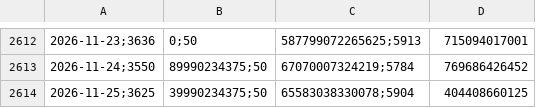
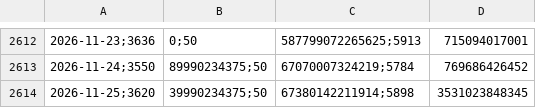
Before and after one commit to Erdoganozturk/altin-bulut-motoru, a CSV file: altin_tarihsel_veri.csv, drawn as a sheet; only a part is shown, gaps mark what is left out; removed rows and columns are numbered as before the commit, all else as after; the diff names each change by its address in the sheet, - before the commit and + after, or states it on an @@ line.

```diff
--- a/altin_tarihsel_veri.csv
+++ b/altin_tarihsel_veri.csv
-row 2614: 2026-11-25;3625 | 39990234375;50 | 65583038330078;5904 | 404408660125
+row 2614: 2026-11-25;3620 | 39990234375;50 | 67380142211914;5898 | 3531023848345
```
Also changed, not shown: saatlik_tahmin_log.csv, 1 other file.
